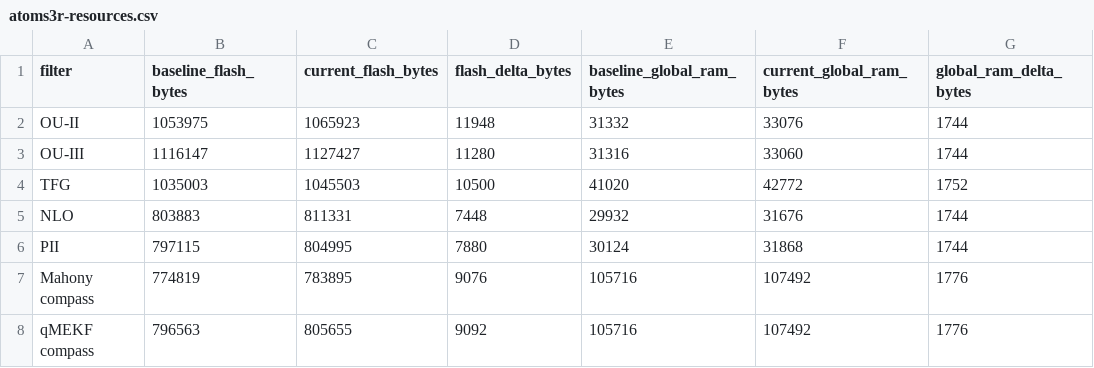
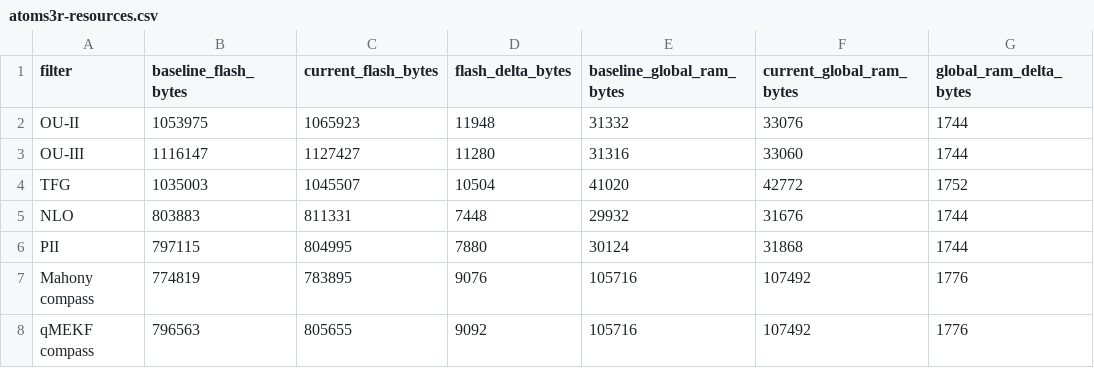
Before and after one commit to bareboat-necessities/ocean-imu, a CSV file: reports/results/magnetic_timing/atoms3r-resources.csv, drawn as a sheet.

Commit message:
Record final firmware sizes and allow complete cross-filter static analysis

```diff
--- a/reports/results/magnetic_timing/atoms3r-resources.csv
+++ b/reports/results/magnetic_timing/atoms3r-resources.csv
@@ -3,3 +3,3 @@ OU-II,1053975,1065923,11948,31332,33076,1744
 OU-III,1116147,1127427,11280,31316,33060,1744
-TFG,1035003,1045503,10500,41020,42772,1752
+TFG,1035003,1045507,10504,41020,42772,1752
 NLO,803883,811331,7448,29932,31676,1744
```
Also changed, not shown: 5 other files.
